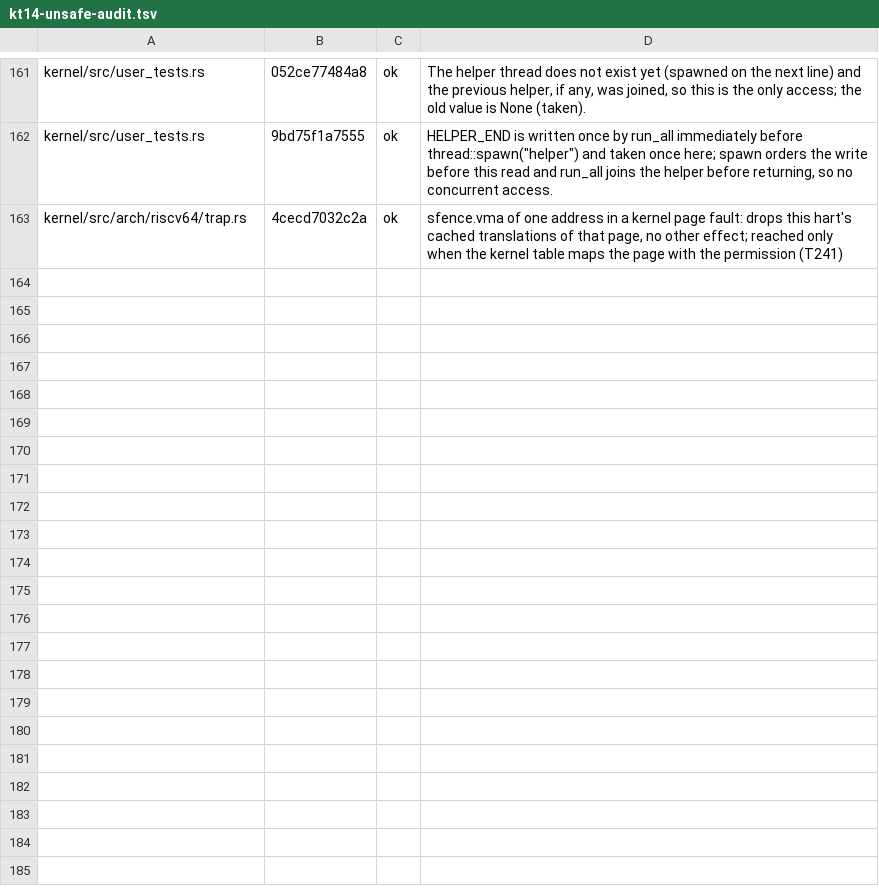
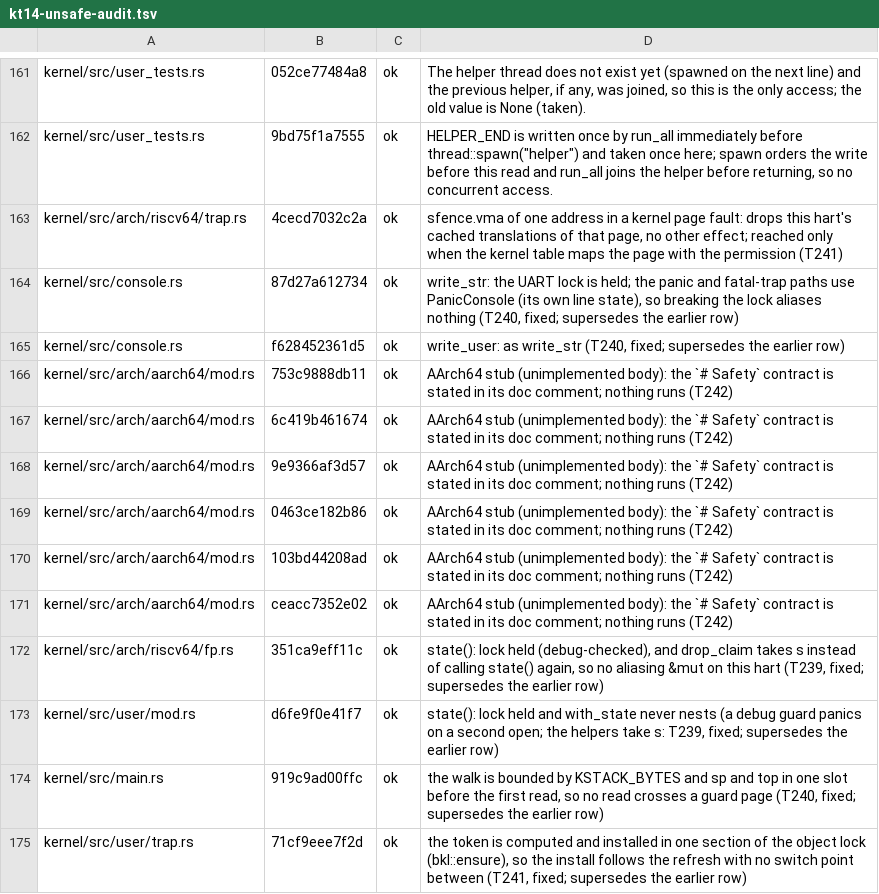
Before and after one commit to cwxyz75/riscv-basic, a TSV file: docs/records/reviews/kt14-unsafe-audit.tsv, drawn as a sheet; only a part is shown, gaps mark what is left out.

```diff
--- a/docs/records/reviews/kt14-unsafe-audit.tsv
+++ b/docs/records/reviews/kt14-unsafe-audit.tsv
@@ -163 +163,13 @@ kernel/src/user_tests.rs	9bd75f1a7555	ok	HELPER_END is written once by run_all i
 kernel/src/arch/riscv64/trap.rs	4cecd7032c2a	ok	sfence.vma of one address in a kernel page fault: drops this hart's cached translations of that page, no other effect; reached only when the kernel table maps the page with the permission (T241)
+kernel/src/console.rs	87d27a612734	ok	write_str: the UART lock is held; the panic and fatal-trap paths use PanicConsole (its own line state), so breaking the lock aliases nothing (T240, fixed; supersedes the earlier row)
+kernel/src/console.rs	f628452361d5	ok	write_user: as write_str (T240, fixed; supersedes the earlier row)
+kernel/src/arch/aarch64/mod.rs	753c9888db11	ok	AArch64 stub (unimplemented body): the `# Safety` contract is stated in its doc comment; nothing runs (T242)
+kernel/src/arch/aarch64/mod.rs	6c419b461674	ok	AArch64 stub (unimplemented body): the `# Safety` contract is stated in its doc comment; nothing runs (T242)
+kernel/src/arch/aarch64/mod.rs	9e9366af3d57	ok	AArch64 stub (unimplemented body): the `# Safety` contract is stated in its doc comment; nothing runs (T242)
+kernel/src/arch/aarch64/mod.rs	0463ce182b86	ok	AArch64 stub (unimplemented body): the `# Safety` contract is stated in its doc comment; nothing runs (T242)
+kernel/src/arch/aarch64/mod.rs	103bd44208ad	ok	AArch64 stub (unimplemented body): the `# Safety` contract is stated in its doc comment; nothing runs (T242)
+kernel/src/arch/aarch64/mod.rs	ceacc7352e02	ok	AArch64 stub (unimplemented body): the `# Safety` contract is stated in its doc comment; nothing runs (T242)
+kernel/src/arch/riscv64/fp.rs	351ca9eff11c	ok	state(): lock held (debug-checked), and drop_claim takes s instead of calling state() again, so no aliasing &mut on this hart (T239, fixed; supersedes the earlier row)
+kernel/src/user/mod.rs	d6fe9f0e41f7	ok	state(): lock held and with_state never nests (a debug guard panics on a second open; the helpers take s: T239, fixed; supersedes the earlier row)
+kernel/src/main.rs	919c9ad00ffc	ok	the walk is bounded by KSTACK_BYTES and sp and top in one slot before the first read, so no read crosses a guard page (T240, fixed; supersedes the earlier row)
+kernel/src/user/trap.rs	71cf9eee7f2d	ok	the token is computed and installed in one section of the object lock (bkl::ensure), so the install follows the refresh with no switch point between (T241, fixed; supersedes the earlier row)
```
Also changed, not shown: 9 other files.
